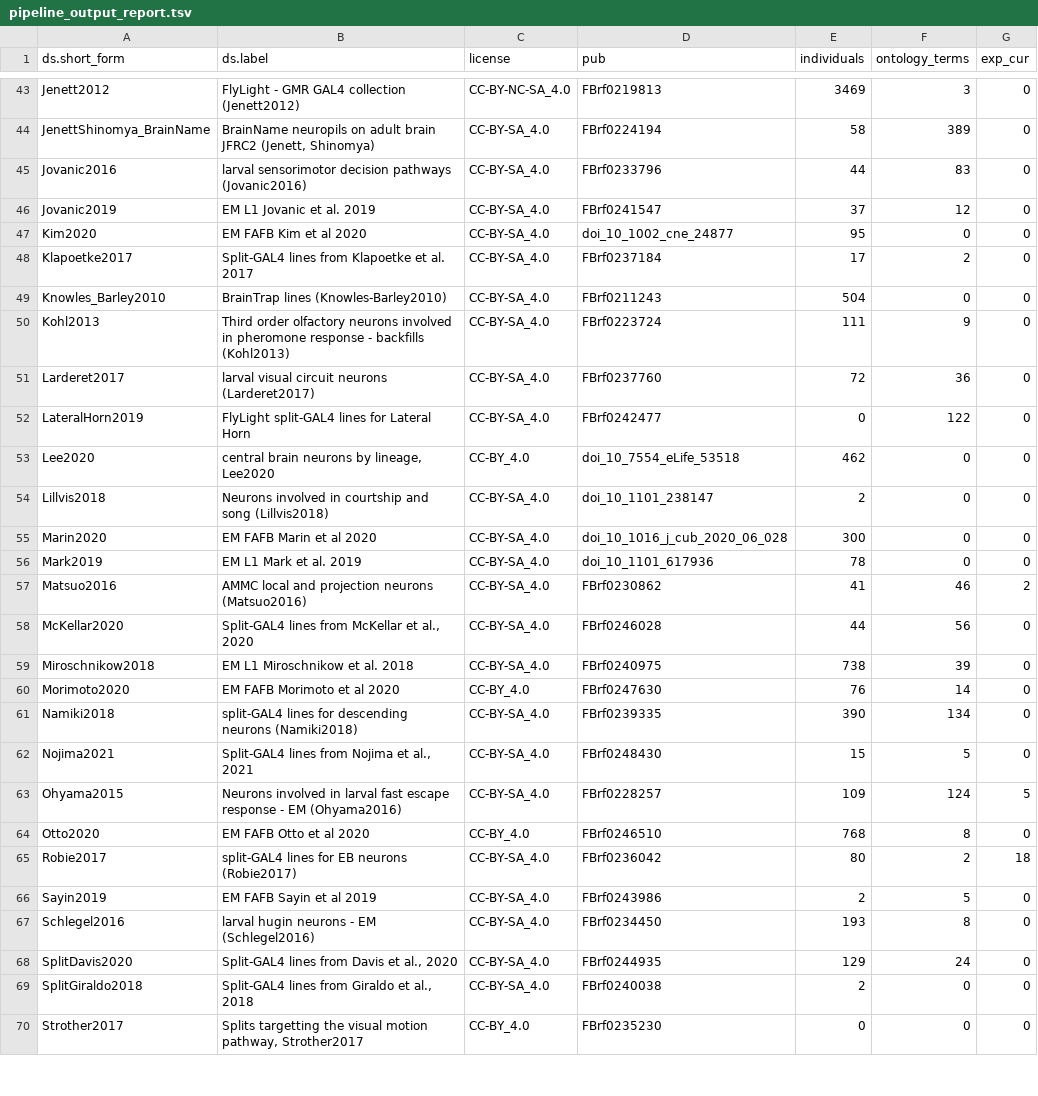
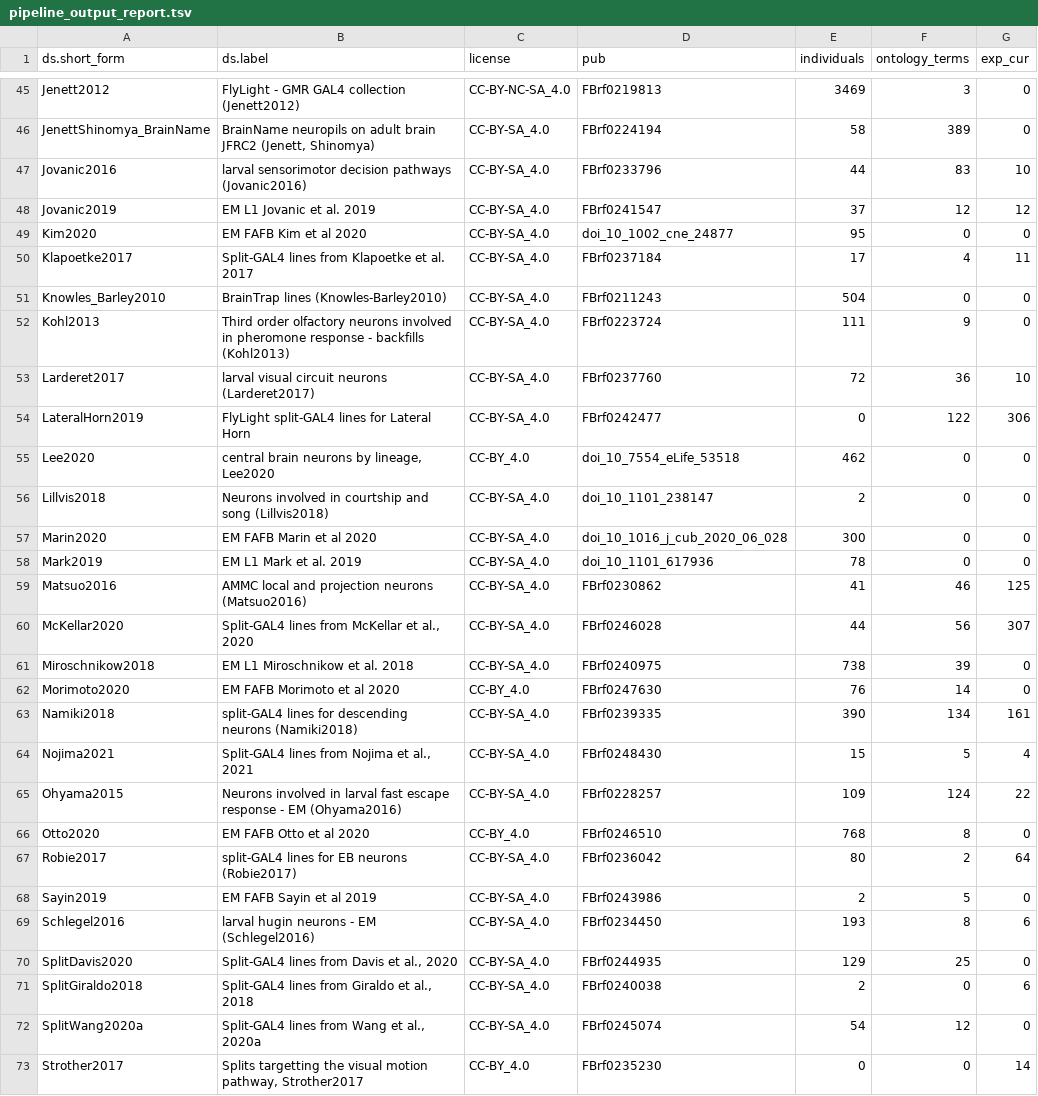
Before and after one commit to VirtualFlyBrain/VFB_reporting_results, a TSV file: pipeline_output_report.tsv, drawn as a sheet; only a part is shown, gaps mark what is left out; the diff covers the shown part only.

```diff
--- a/pipeline_output_report.tsv
+++ b/pipeline_output_report.tsv
@@ -44,10 +46,10 @@ Jenett2012	FlyLight - GMR GAL4 collection (Jenett2012)	CC-BY-NC-SA_4.0	FBrf02198
 JenettShinomya_BrainName	BrainName neuropils on adult brain JFRC2 (Jenett, Shinomya)	CC-BY-SA_4.0	FBrf0224194	58	389	0
-Jovanic2016	larval sensorimotor decision pathways (Jovanic2016)	CC-BY-SA_4.0	FBrf0233796	44	83	0
-Jovanic2019	EM L1 Jovanic et al. 2019	CC-BY-SA_4.0	FBrf0241547	37	12	0
+Jovanic2016	larval sensorimotor decision pathways (Jovanic2016)	CC-BY-SA_4.0	FBrf0233796	44	83	10
+Jovanic2019	EM L1 Jovanic et al. 2019	CC-BY-SA_4.0	FBrf0241547	37	12	12
 Kim2020	EM FAFB Kim et al 2020	CC-BY-SA_4.0	doi_10_1002_cne_24877	95	0	0
-Klapoetke2017	Split-GAL4 lines from Klapoetke et al. 2017	CC-BY-SA_4.0	FBrf0237184	17	2	0
+Klapoetke2017	Split-GAL4 lines from Klapoetke et al. 2017	CC-BY-SA_4.0	FBrf0237184	17	4	11
 Knowles_Barley2010	BrainTrap lines (Knowles-Barley2010)	CC-BY-SA_4.0	FBrf0211243	504	0	0
 Kohl2013	Third order olfactory neurons involved in pheromone response - backfills (Kohl2013)	CC-BY-SA_4.0	FBrf0223724	111	9	0
-Larderet2017	larval visual circuit neurons (Larderet2017)	CC-BY-SA_4.0	FBrf0237760	72	36	0
-LateralHorn2019	FlyLight split-GAL4 lines for Lateral Horn	CC-BY-SA_4.0	FBrf0242477	0	122	0
+Larderet2017	larval visual circuit neurons (Larderet2017)	CC-BY-SA_4.0	FBrf0237760	72	36	10
+LateralHorn2019	FlyLight split-GAL4 lines for Lateral Horn	CC-BY-SA_4.0	FBrf0242477	0	122	306
 Lee2020	central brain neurons by lineage, Lee2020	CC-BY_4.0	doi_10_7554_eLife_53518	462	0	0
@@ -56,15 +58,16 @@ Marin2020	EM FAFB Marin et al 2020	CC-BY-SA_4.0	doi_10_1016_j_cub_2020_06_028	30
 Mark2019	EM L1 Mark et al. 2019	CC-BY-SA_4.0	doi_10_1101_617936	78	0	0
-Matsuo2016	AMMC local and projection neurons (Matsuo2016)	CC-BY-SA_4.0	FBrf0230862	41	46	2
-McKellar2020	Split-GAL4 lines from McKellar et al., 2020	CC-BY-SA_4.0	FBrf0246028	44	56	0
+Matsuo2016	AMMC local and projection neurons (Matsuo2016)	CC-BY-SA_4.0	FBrf0230862	41	46	125
+McKellar2020	Split-GAL4 lines from McKellar et al., 2020	CC-BY-SA_4.0	FBrf0246028	44	56	307
 Miroschnikow2018	EM L1 Miroschnikow et al. 2018	CC-BY-SA_4.0	FBrf0240975	738	39	0
 Morimoto2020	EM FAFB Morimoto et al 2020	CC-BY_4.0	FBrf0247630	76	14	0
-Namiki2018	split-GAL4 lines for descending neurons (Namiki2018)	CC-BY-SA_4.0	FBrf0239335	390	134	0
-Nojima2021	Split-GAL4 lines from Nojima et al., 2021	CC-BY-SA_4.0	FBrf0248430	15	5	0
-Ohyama2015	Neurons involved in larval fast escape response - EM (Ohyama2016)	CC-BY-SA_4.0	FBrf0228257	109	124	5
+Namiki2018	split-GAL4 lines for descending neurons (Namiki2018)	CC-BY-SA_4.0	FBrf0239335	390	134	161
+Nojima2021	Split-GAL4 lines from Nojima et al., 2021	CC-BY-SA_4.0	FBrf0248430	15	5	4
+Ohyama2015	Neurons involved in larval fast escape response - EM (Ohyama2016)	CC-BY-SA_4.0	FBrf0228257	109	124	22
 Otto2020	EM FAFB Otto et al 2020	CC-BY_4.0	FBrf0246510	768	8	0
-Robie2017	split-GAL4 lines for  EB neurons (Robie2017)	CC-BY-SA_4.0	FBrf0236042	80	2	18
+Robie2017	split-GAL4 lines for  EB neurons (Robie2017)	CC-BY-SA_4.0	FBrf0236042	80	2	64
 Sayin2019	EM FAFB Sayin et al 2019	CC-BY-SA_4.0	FBrf0243986	2	5	0
-Schlegel2016	larval hugin neurons - EM (Schlegel2016)	CC-BY-SA_4.0	FBrf0234450	193	8	0
-SplitDavis2020	Split-GAL4 lines from Davis et al., 2020	CC-BY-SA_4.0	FBrf0244935	129	24	0
-SplitGiraldo2018	Split-GAL4 lines from Giraldo et al., 2018	CC-BY-SA_4.0	FBrf0240038	2	0	0
-Strother2017	Splits targetting the visual motion pathway, Strother2017	CC-BY_4.0	FBrf0235230	0	0	0
+Schlegel2016	larval hugin neurons - EM (Schlegel2016)	CC-BY-SA_4.0	FBrf0234450	193	8	6
+SplitDavis2020	Split-GAL4 lines from Davis et al., 2020	CC-BY-SA_4.0	FBrf0244935	129	25	0
+SplitGiraldo2018	Split-GAL4 lines from Giraldo et al., 2018	CC-BY-SA_4.0	FBrf0240038	2	0	6
+SplitWang2020a	Split-GAL4 lines from Wang et al., 2020a	CC-BY-SA_4.0	FBrf0245074	54	12	0
+Strother2017	Splits targetting the visual motion pathway, Strother2017	CC-BY_4.0	FBrf0235230	0	0	14
```
Also changed, not shown: 3 added rows and 35 edited cells elsewhere in this file, kb_report.tsv, 11 other files.
